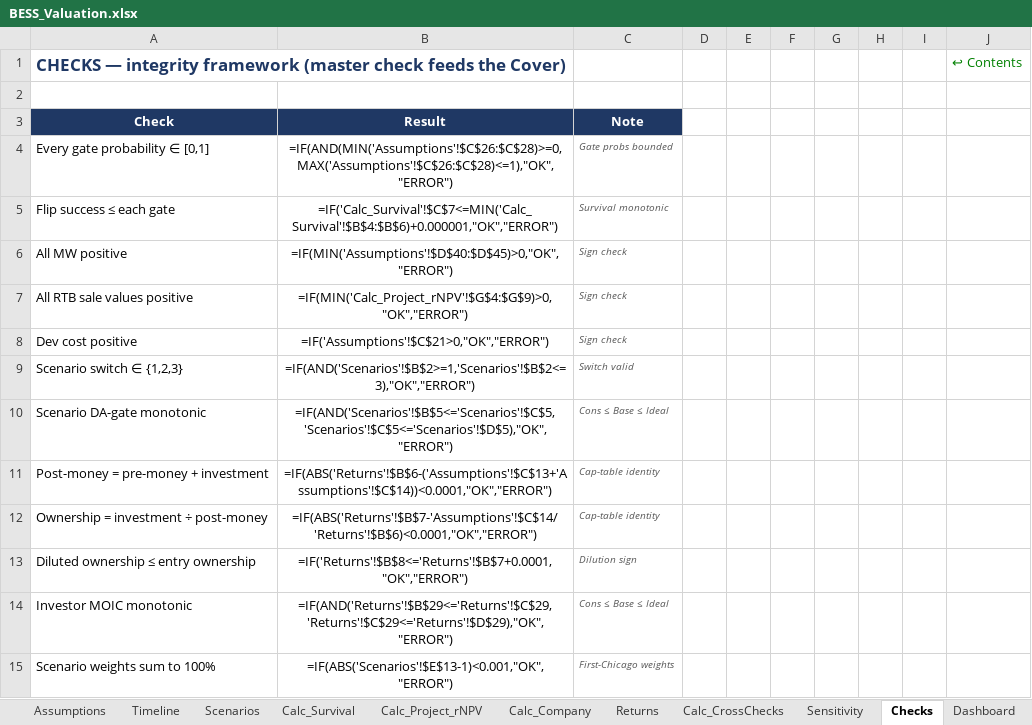
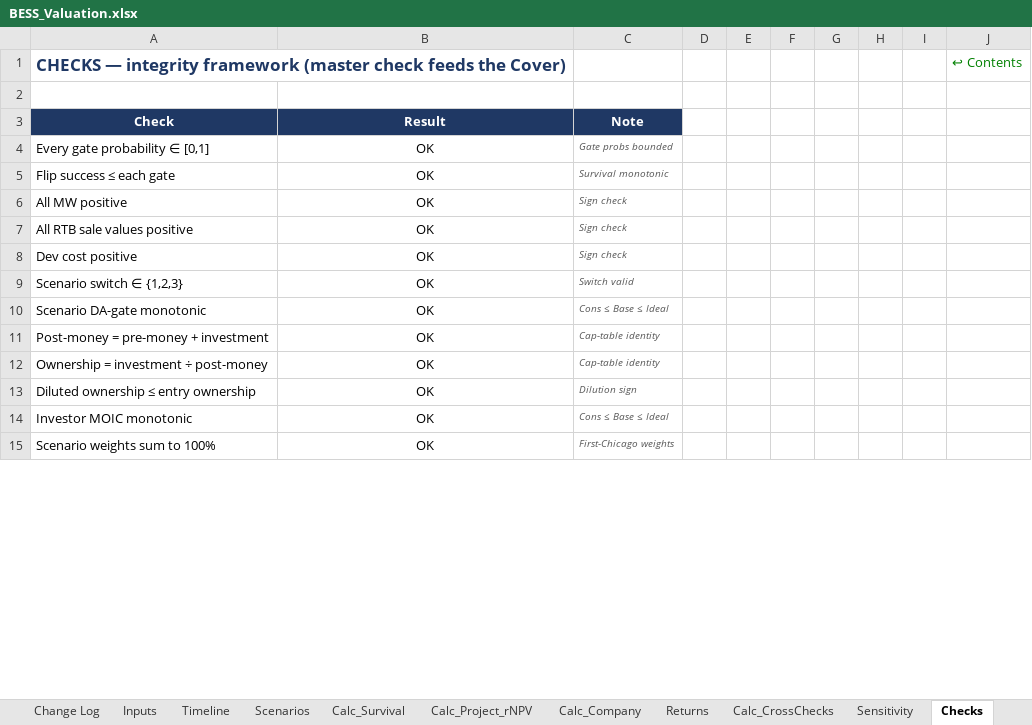
Before and after one commit to Janeqw/PE_Battery-Energy-Storage-System-BESS, an Excel workbook: financial_models/BESS_Valuation.xlsx, sheet Checks, drawn as a sheet; only a part is shown; values as stored, in another font and other column widths than the file's, no borders; formulas without a stored value are shown as written; conditional formats not drawn; the diff covers the shown part only; the diff names each change by its address in the sheet, - before the commit and + after, or states it on an @@ line.

Commit message:
snapshot: on-disk Excel hand-edits to BESS_Valuation.xlsx (PQ wiring) before skills-rebuild
Preserves the user's manual Power Query / sheet edits (Inputs, Inputs (2),
Assumptions (2) tabs; refs to Inputs!) made in Excel, recoverable in history, before
regenerating the master from build_model.py per the updated financial-modelling /
vc-valuation-model skills.

```diff
--- a/financial_models/BESS_Valuation.xlsx (sheet Checks)
+++ b/financial_models/BESS_Valuation.xlsx (sheet Checks)
-sheet tab: Assumptions
+sheet tab: Inputs
-B4: =IF(AND(MIN('Assumptions'!$C$26:$C$28)>=0,MAX('Assumptions'!$C$26:$C$28)<=1),"OK","ERROR")
+B4: OK
-B5: =IF('Calc_Survival'!$C$7<=MIN('Calc_Survival'!$B$4:$B$6)+0.000001,"OK","ERROR")
+B5: OK
-B6: =IF(MIN('Assumptions'!$D$40:$D$45)>0,"OK","ERROR")
+B6: OK
-B7: =IF(MIN('Calc_Project_rNPV'!$G$4:$G$9)>0,"OK","ERROR")
+B7: OK
-B8: =IF('Assumptions'!$C$21>0,"OK","ERROR")
+B8: OK
-B9: =IF(AND('Scenarios'!$B$2>=1,'Scenarios'!$B$2<=3),"OK","ERROR")
+B9: OK
-B10: =IF(AND('Scenarios'!$B$5<='Scenarios'!$C$5,'Scenarios'!$C$5<='Scenarios'!$D$5),"OK","ERROR")
+B10: OK
-B11: =IF(ABS('Returns'!$B$6-('Assumptions'!$C$13+'Assumptions'!$C$14))<0.0001,"OK","ERROR")
+B11: OK
-B12: =IF(ABS('Returns'!$B$7-'Assumptions'!$C$14/'Returns'!$B$6)<0.0001,"OK","ERROR")
+B12: OK
-B13: =IF('Returns'!$B$8<='Returns'!$B$7+0.0001,"OK","ERROR")
+B13: OK
-B14: =IF(AND('Returns'!$B$29<='Returns'!$C$29,'Returns'!$C$29<='Returns'!$D$29),"OK","ERROR")
+B14: OK
-B15: =IF(ABS('Scenarios'!$E$13-1)<0.001,"OK","ERROR")
+B15: OK
```
Also changed, not shown: 15 edited cells elsewhere in this sheet, sheet Sensitivity, sheet Calc_Project_rNPV, sheet Returns, sheet Calc_CrossChecks, sheet Calc_Company, sheet Dashboard, 5 more sheets, other sheet tabs.
